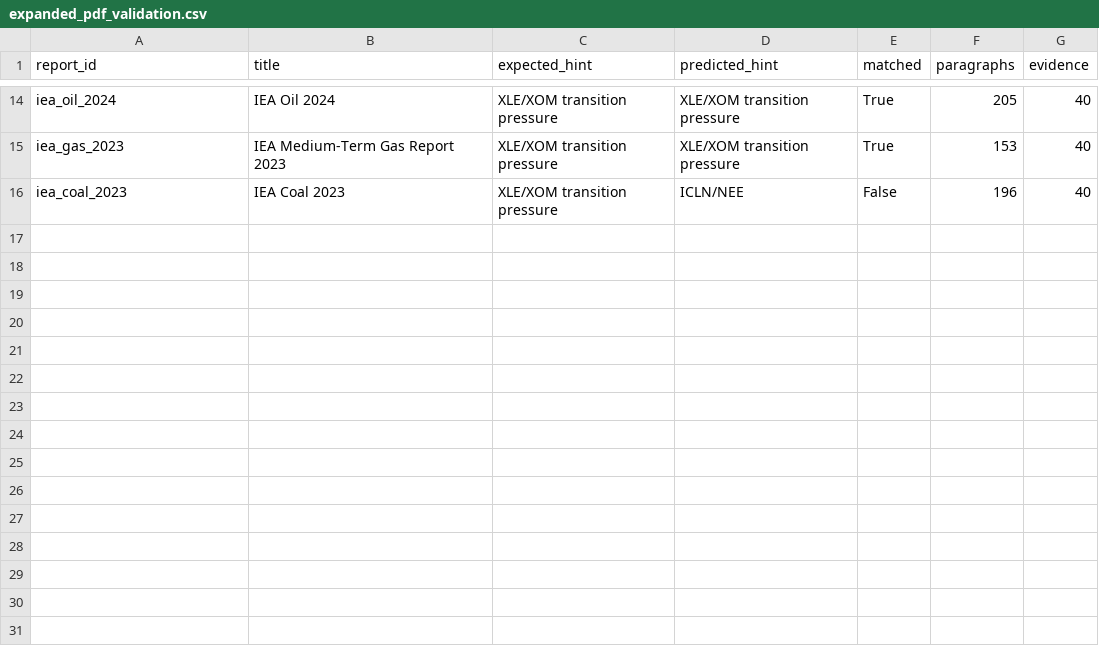
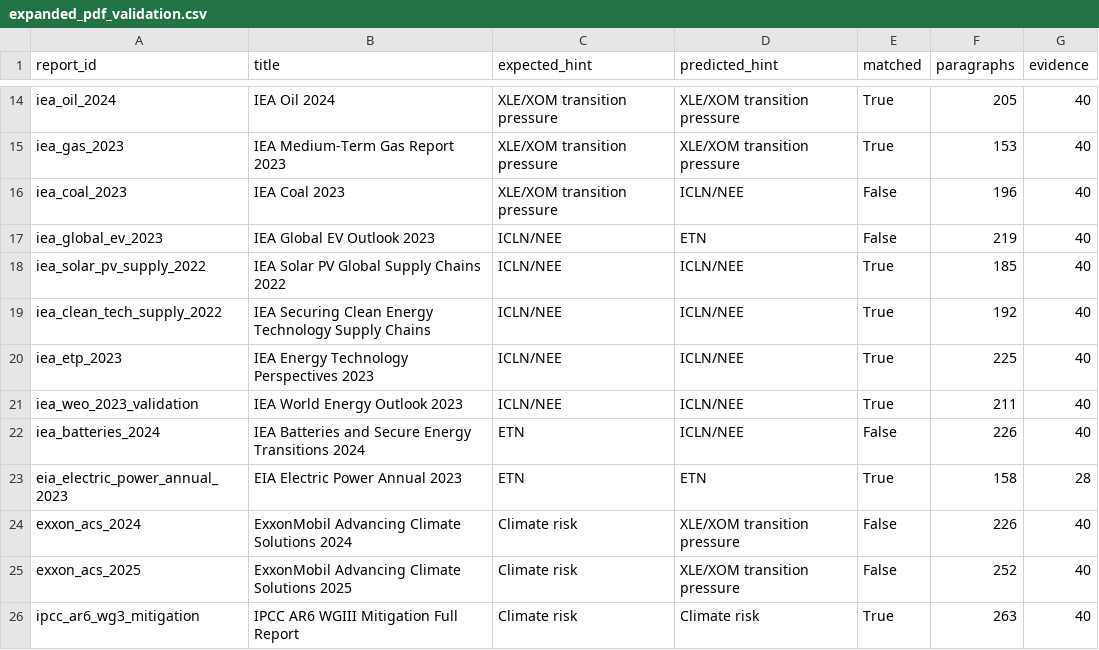
Before and after one commit to leejuns-2/DL_project, a CSV file: data/processed/reports/expanded_pdf_validation.csv, drawn as a sheet; only a part is shown, gaps mark what is left out.

```diff
--- a/data/processed/reports/expanded_pdf_validation.csv
+++ b/data/processed/reports/expanded_pdf_validation.csv
@@ -16 +16,11 @@ iea_gas_2023,IEA Medium-Term Gas Report 2023,XLE/XOM transition pressure,XLE/XOM
 iea_coal_2023,IEA Coal 2023,XLE/XOM transition pressure,ICLN/NEE,False,196,40
+iea_global_ev_2023,IEA Global EV Outlook 2023,ICLN/NEE,ETN,False,219,40
+iea_solar_pv_supply_2022,IEA Solar PV Global Supply Chains 2022,ICLN/NEE,ICLN/NEE,True,185,40
+iea_clean_tech_supply_2022,IEA Securing Clean Energy Technology Supply Chains,ICLN/NEE,ICLN/NEE,True,192,40
+iea_etp_2023,IEA Energy Technology Perspectives 2023,ICLN/NEE,ICLN/NEE,True,225,40
+iea_weo_2023_validation,IEA World Energy Outlook 2023,ICLN/NEE,ICLN/NEE,True,211,40
+iea_batteries_2024,IEA Batteries and Secure Energy Transitions 2024,ETN,ICLN/NEE,False,226,40
+eia_electric_power_annual_2023,EIA Electric Power Annual 2023,ETN,ETN,True,158,28
+exxon_acs_2024,ExxonMobil Advancing Climate Solutions 2024,Climate risk,XLE/XOM transition pressure,False,226,40
+exxon_acs_2025,ExxonMobil Advancing Climate Solutions 2025,Climate risk,XLE/XOM transition pressure,False,252,40
+ipcc_ar6_wg3_mitigation,IPCC AR6 WGIII Mitigation Full Report,Climate risk,Climate risk,True,263,40
```
Also changed, not shown: data/processed/reports/pdf_validation_failure_analysis.csv, data/processed/reports/pdf_validation_label_rationale.csv, 11 other files.
